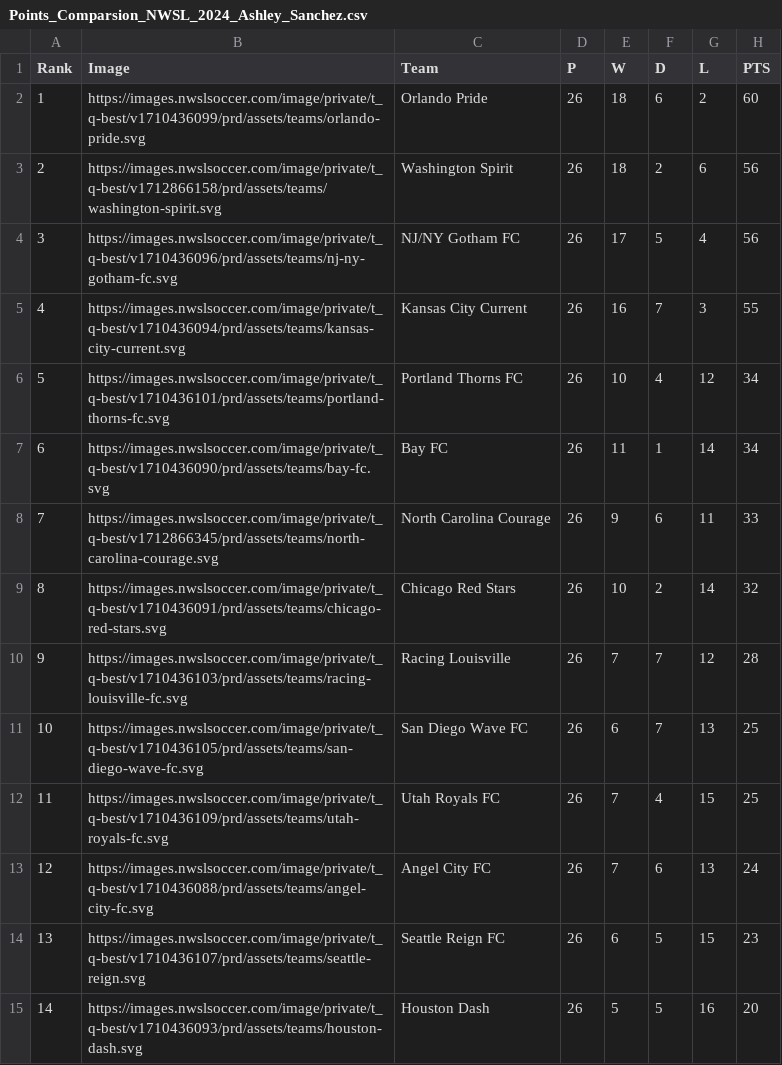
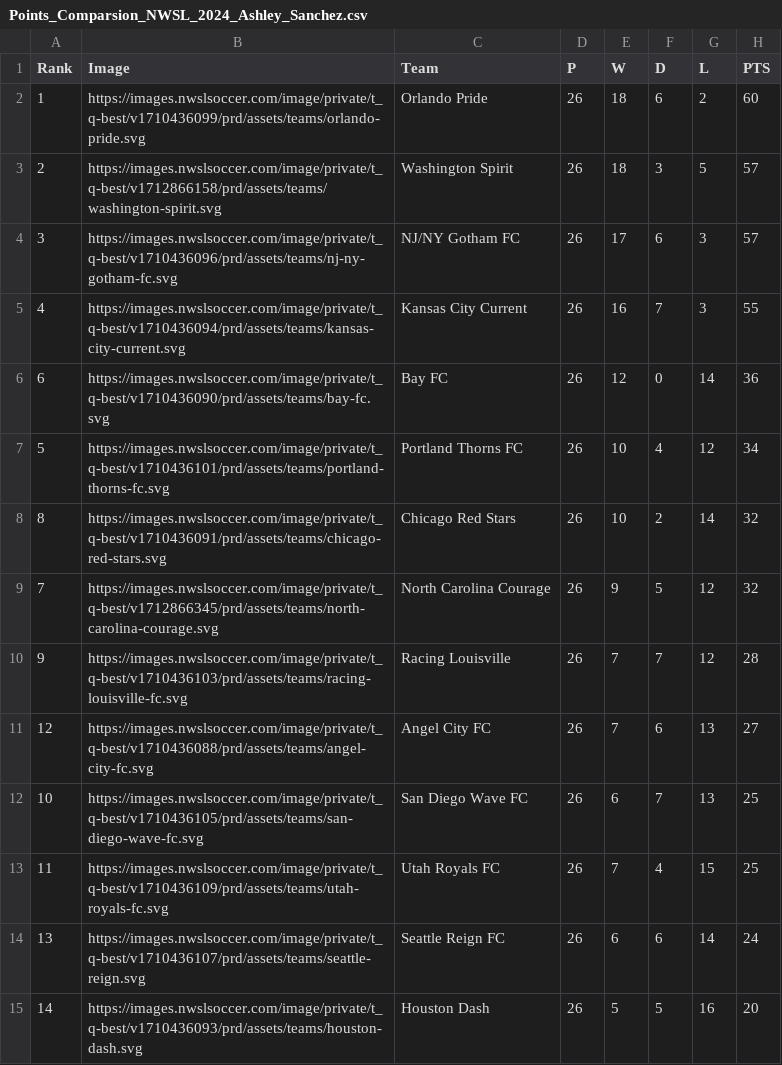
Before and after one commit to s4ndc47/Creative-Computing-Fall-2023, a CSV file: Capstone/Points_Comparsion_NWSL_2024_Ashley_Sanchez.csv, drawn as a sheet.

```diff
--- a/Capstone/Points_Comparsion_NWSL_2024_Ashley_Sanchez.csv
+++ b/Capstone/Points_Comparsion_NWSL_2024_Ashley_Sanchez.csv
@@ -2,14 +2,14 @@ Rank,Image,Team,P,W,D,L,PTS
 1,https://images.nwslsoccer.com/image/private/t_q-best/v1710436099/prd/assets/teams/orlando-pride.svg,Orlando Pride,26,18,6,2,60
-2,https://images.nwslsoccer.com/image/private/t_q-best/v1712866158/prd/assets/teams/washington-spirit.svg,Washington Spirit,26,18,2,6,56
-3,https://images.nwslsoccer.com/image/private/t_q-best/v1710436096/prd/assets/teams/nj-ny-gotham-fc.svg,NJ/NY Gotham FC,26,17,5,4,56
+2,https://images.nwslsoccer.com/image/private/t_q-best/v1712866158/prd/assets/teams/washington-spirit.svg,Washington Spirit,26,18,3,5,57
+3,https://images.nwslsoccer.com/image/private/t_q-best/v1710436096/prd/assets/teams/nj-ny-gotham-fc.svg,NJ/NY Gotham FC,26,17,6,3,57
 4,https://images.nwslsoccer.com/image/private/t_q-best/v1710436094/prd/assets/teams/kansas-city-current.svg,Kansas City Current,26,16,7,3,55
+6,https://images.nwslsoccer.com/image/private/t_q-best/v1710436090/prd/assets/teams/bay-fc.svg,Bay FC,26,12,0,14,36
 5,https://images.nwslsoccer.com/image/private/t_q-best/v1710436101/prd/assets/teams/portland-thorns-fc.svg,Portland Thorns FC,26,10,4,12,34
-6,https://images.nwslsoccer.com/image/private/t_q-best/v1710436090/prd/assets/teams/bay-fc.svg,Bay FC,26,11,1,14,34
-7,https://images.nwslsoccer.com/image/private/t_q-best/v1712866345/prd/assets/teams/north-carolina-courage.svg,North Carolina Courage,26,9,6,11,33
 8,https://images.nwslsoccer.com/image/private/t_q-best/v1710436091/prd/assets/teams/chicago-red-stars.svg,Chicago Red Stars,26,10,2,14,32
+7,https://images.nwslsoccer.com/image/private/t_q-best/v1712866345/prd/assets/teams/north-carolina-courage.svg,North Carolina Courage,26,9,5,12,32
 9,https://images.nwslsoccer.com/image/private/t_q-best/v1710436103/prd/assets/teams/racing-louisville-fc.svg,Racing Louisville,26,7,7,12,28
+12,https://images.nwslsoccer.com/image/private/t_q-best/v1710436088/prd/assets/teams/angel-city-fc.svg,Angel City FC,26,7,6,13,27
 10,https://images.nwslsoccer.com/image/private/t_q-best/v1710436105/prd/assets/teams/san-diego-wave-fc.svg,San Diego Wave FC,26,6,7,13,25
 11,https://images.nwslsoccer.com/image/private/t_q-best/v1710436109/prd/assets/teams/utah-royals-fc.svg,Utah Royals FC,26,7,4,15,25
-12,https://images.nwslsoccer.com/image/private/t_q-best/v1710436088/prd/assets/teams/angel-city-fc.svg,Angel City FC,26,7,6,13,24
-13,https://images.nwslsoccer.com/image/private/t_q-best/v1710436107/prd/assets/teams/seattle-reign.svg,Seattle Reign FC,26,6,5,15,23
+13,https://images.nwslsoccer.com/image/private/t_q-best/v1710436107/prd/assets/teams/seattle-reign.svg,Seattle Reign FC,26,6,6,14,24
 14,https://images.nwslsoccer.com/image/private/t_q-best/v1710436093/prd/assets/teams/houston-dash.svg,Houston Dash,26,5,5,16,20
```
Also changed, not shown: Capstone/Points_Comparsion_NWSL_2024_Asisat_Oshoala.csv, Capstone/Points_Comparsion_NWSL_2024_Barbra_Banda.csv, 25 other files.
